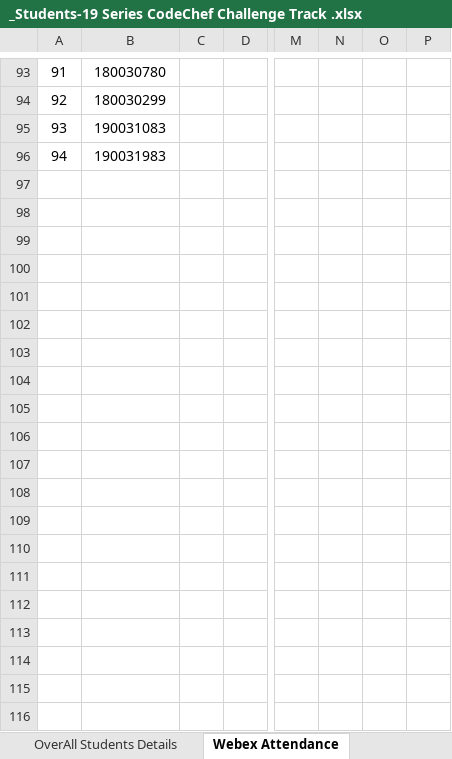
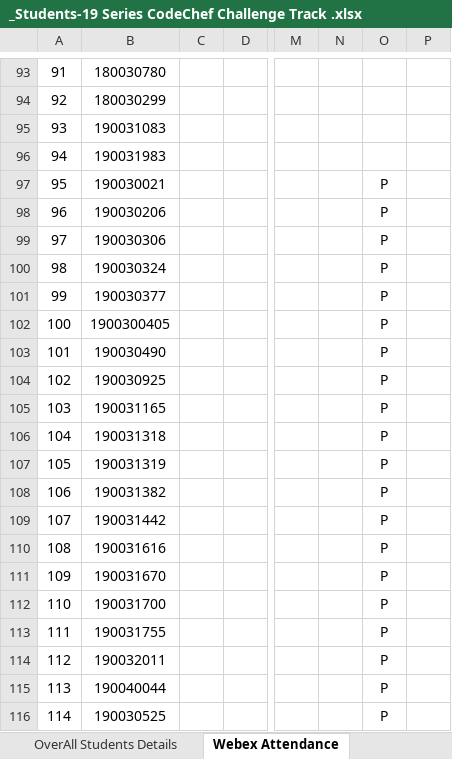
Before and after one commit to yellankikrishnarao/LOAD, an Excel workbook: _Students-19 Series CodeChef Challenge Track .xlsx, sheet Webex Attendance, drawn as a sheet; only a part is shown, gaps mark what is left out; values as stored, in another font and other column widths than the file's, no borders; conditional formats not drawn; rows hold the shown columns only; the diff covers the shown part only; the diff names each change by its address in the sheet, - before the commit and + after, or states it on an @@ line.

Commit message:
Add files via upload
DATA PENDING STILL 12 DAYS VAMSI PLZ UPLOAD AS FAST AS POSSIBLE

```diff
--- a/_Students-19 Series CodeChef Challenge Track .xlsx (sheet Webex Attendance)
+++ b/_Students-19 Series CodeChef Challenge Track .xlsx (sheet Webex Attendance)
+row 97: 95 | 190030021 |  |  |  |  | P
+row 98: 96 | 190030206 |  |  |  |  | P
+row 99: 97 | 190030306 |  |  |  |  | P
+row 100: 98 | 190030324 |  |  |  |  | P
+row 101: 99 | 190030377 |  |  |  |  | P
+row 102: 100 | 1900300405 |  |  |  |  | P
+row 103: 101 | 190030490 |  |  |  |  | P
+row 104: 102 | 190030925 |  |  |  |  | P
+row 105: 103 | 190031165 |  |  |  |  | P
+row 106: 104 | 190031318 |  |  |  |  | P
+row 107: 105 | 190031319 |  |  |  |  | P
+row 108: 106 | 190031382 |  |  |  |  | P
+row 109: 107 | 190031442 |  |  |  |  | P
+row 110: 108 | 190031616 |  |  |  |  | P
+row 111: 109 | 190031670 |  |  |  |  | P
+row 112: 110 | 190031700 |  |  |  |  | P
+row 113: 111 | 190031755 |  |  |  |  | P
+row 114: 112 | 190032011 |  |  |  |  | P
+row 115: 113 | 190040044 |  |  |  |  | P
+row 116: 114 | 190030525 |  |  |  |  | P
```
Also changed, not shown: 72 edited cells elsewhere in this sheet.
